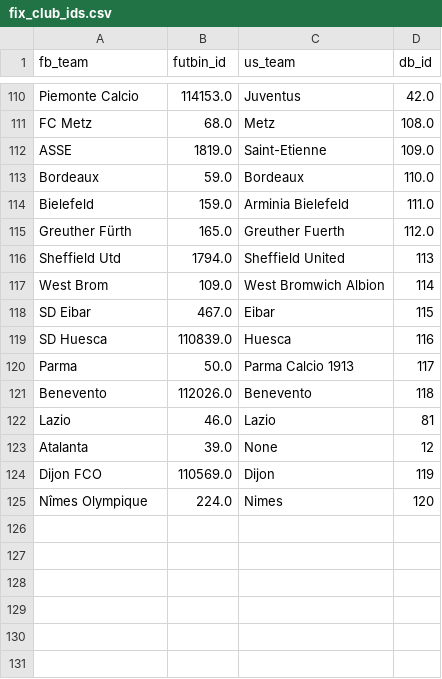
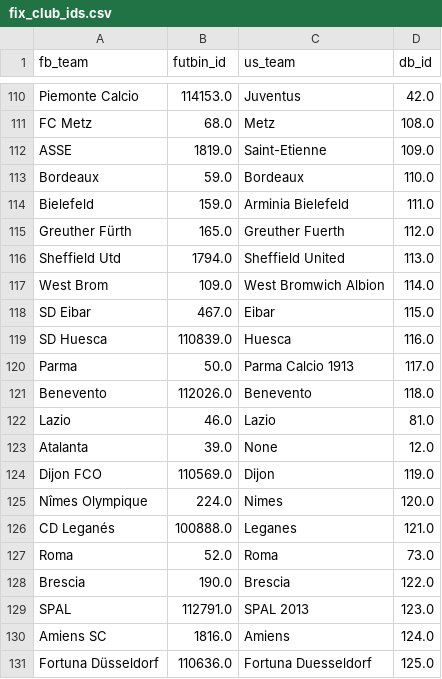
Before and after one commit to BilalMukhtar/FIFA-Rating-Predictor, a CSV file: data repair csvs/fix_club_ids.csv, drawn as a sheet; only a part is shown, gaps mark what is left out.

```diff
--- a/data repair csvs/fix_club_ids.csv
+++ b/data repair csvs/fix_club_ids.csv
@@ -115,11 +115,17 @@ Bielefeld,159.0,Arminia Bielefeld,111.0
 Greuther Fürth,165.0,Greuther Fuerth,112.0
-Sheffield Utd,1794.0,Sheffield United,113
-West Brom,109.0,West Bromwich Albion,114
-SD Eibar,467.0,Eibar,115
-SD Huesca,110839.0,Huesca,116
-Parma,50.0,Parma Calcio 1913,117
-Benevento,112026.0,Benevento,118
-Lazio,46.0,Lazio,81
-Atalanta,39.0,None,12
-Dijon FCO,110569.0,Dijon,119
-Nîmes Olympique,224.0,Nimes,120
+Sheffield Utd,1794.0,Sheffield United,113.0
+West Brom,109.0,West Bromwich Albion,114.0
+SD Eibar,467.0,Eibar,115.0
+SD Huesca,110839.0,Huesca,116.0
+Parma,50.0,Parma Calcio 1913,117.0
+Benevento,112026.0,Benevento,118.0
+Lazio,46.0,Lazio,81.0
+Atalanta,39.0,None,12.0
+Dijon FCO,110569.0,Dijon,119.0
+Nîmes Olympique,224.0,Nimes,120.0
+CD Leganés,100888.0,Leganes,121.0
+Roma,52.0,Roma,73.0
+Brescia,190.0,Brescia,122.0
+SPAL,112791.0,SPAL 2013,123.0
+Amiens SC,1816.0,Amiens,124.0
+Fortuna Düsseldorf,110636.0,Fortuna Duesseldorf,125.0
```
Also changed, not shown: data repair csvs/check_names.csv, 8 other files.
